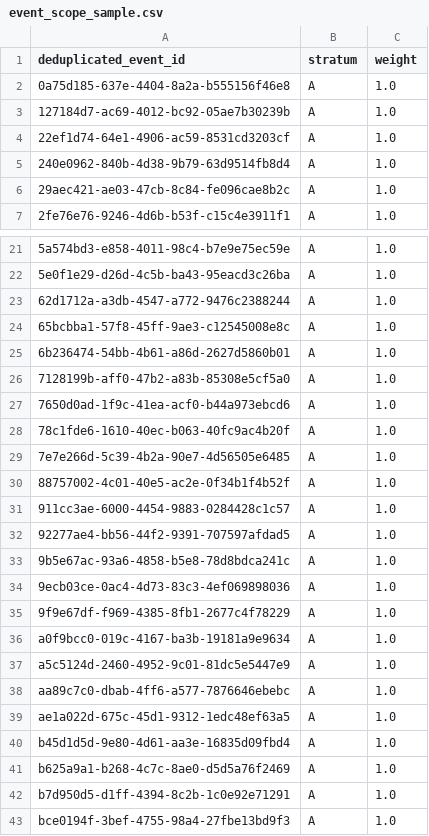
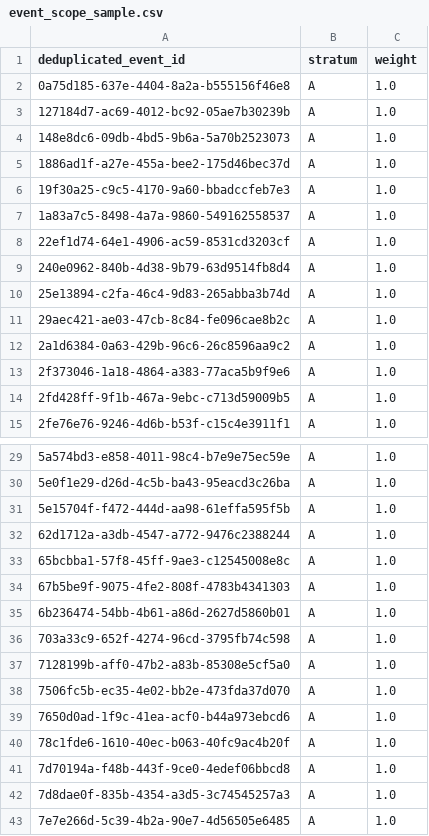
Before and after one commit to colinpriest/australian-cyber-events-scraper, a CSV file: evaluation/event_scope_sample.csv, drawn as a sheet; only a part is shown, gaps mark what is left out; the shorter side is filled out with more unchanged rows; the diff covers the shown part only; the diff names each change by its address in the sheet, - before the commit and + after, or states it on an @@ line.

```diff
--- a/evaluation/event_scope_sample.csv
+++ b/evaluation/event_scope_sample.csv
+row 4: 148e8dc6-09db-4bd5-9b6a-5a70b2523073 | A | 1.0
+row 5: 1886ad1f-a27e-455a-bee2-175d46bec37d | A | 1.0
+row 6: 19f30a25-c9c5-4170-9a60-bbadccfeb7e3 | A | 1.0
+row 7: 1a83a7c5-8498-4a7a-9860-549162558537 | A | 1.0
+row 10: 25e13894-c2fa-46c4-9d83-265abba3b74d | A | 1.0
+row 12: 2a1d6384-0a63-429b-96c6-26c8596aa9c2 | A | 1.0
+row 13: 2f373046-1a18-4864-a383-77aca5b9f9e6 | A | 1.0
+row 14: 2fd428ff-9f1b-467a-9ebc-c713d59009b5 | A | 1.0
+row 31: 5e15704f-f472-444d-aa98-61effa595f5b | A | 1.0
+row 34: 67b5be9f-9075-4fe2-808f-4783b4341303 | A | 1.0
+row 36: 703a33c9-652f-4274-96cd-3795fb74c598 | A | 1.0
+row 38: 7506fc5b-ec35-4e02-bb2e-473fda37d070 | A | 1.0
+row 41: 7d70194a-f48b-443f-9ce0-4edef06bbcd8 | A | 1.0
+row 42: 7d8dae0f-835b-4354-a3d5-3c74545257a3 | A | 1.0
```
Also changed, not shown: 11 added rows, 7 removed rows and 33 edited cells elsewhere in this file, 2 other files.
